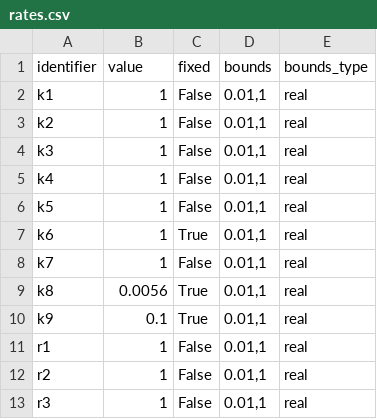
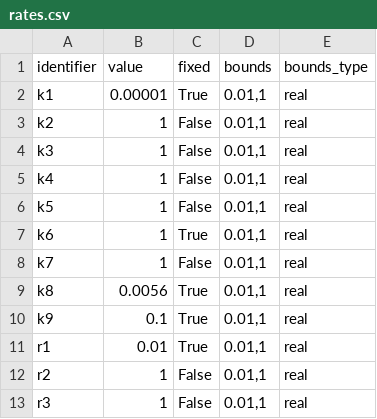
Before and after one commit to rsethi21/na_for_systems_bio, a CSV file: data/rates.csv, drawn as a sheet; only a part is shown.

```diff
--- a/data/rates.csv
+++ b/data/rates.csv
@@ -1,3 +1,3 @@
 identifier,value,fixed,bounds,bounds_type
-"k1",1,False,"0.01,1",real
+"k1",0.00001,True,"0.01,1",real
 "k2",1,False,"0.01,1",real
@@ -10,3 +10,3 @@ identifier,value,fixed,bounds,bounds_type
 "k9",0.1,True,"0.01,1",real
-"r1",1,False,"0.01,1",real
+"r1",0.01,True,"0.01,1",real
 "r2",1,False,"0.01,1",real
```
Also changed, not shown: data/interactions.csv, data/substrates.csv, 1 other file.
